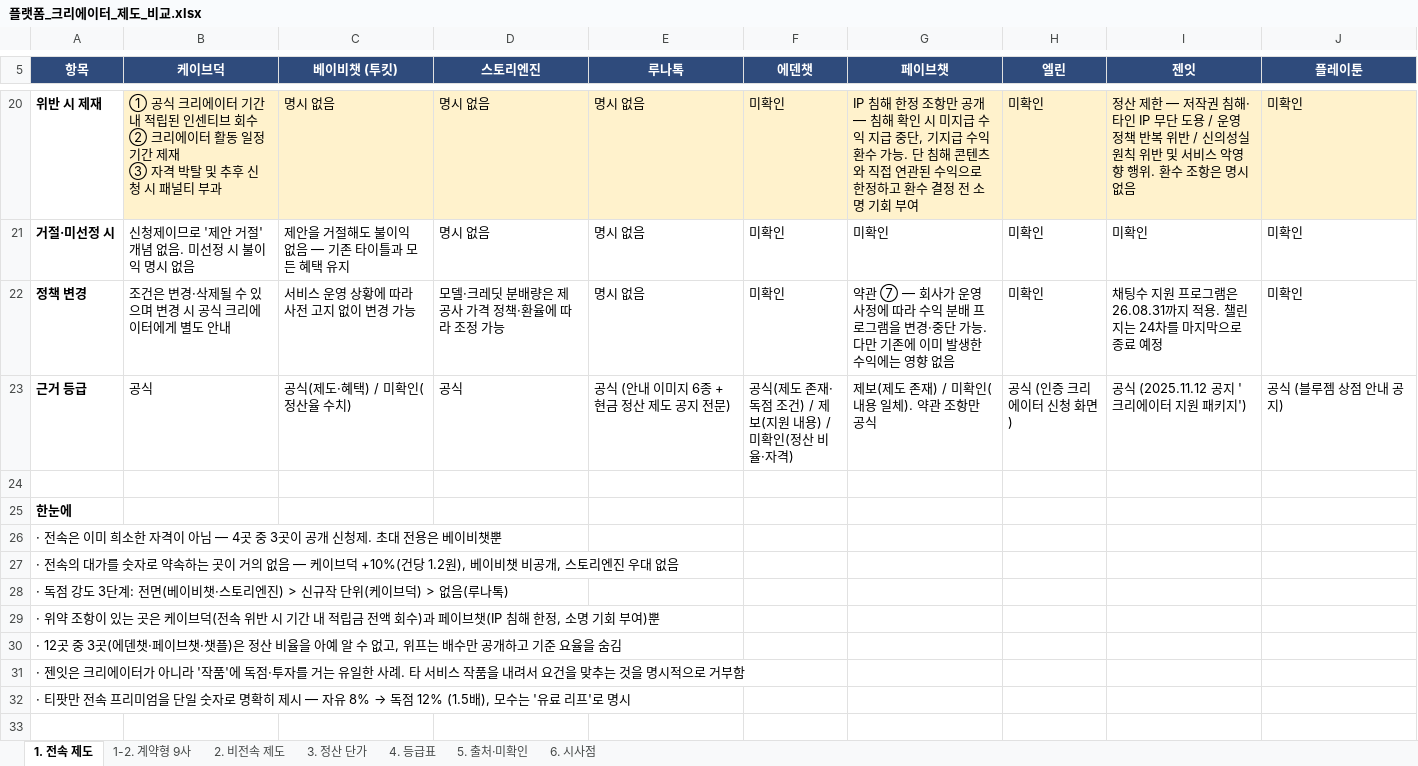
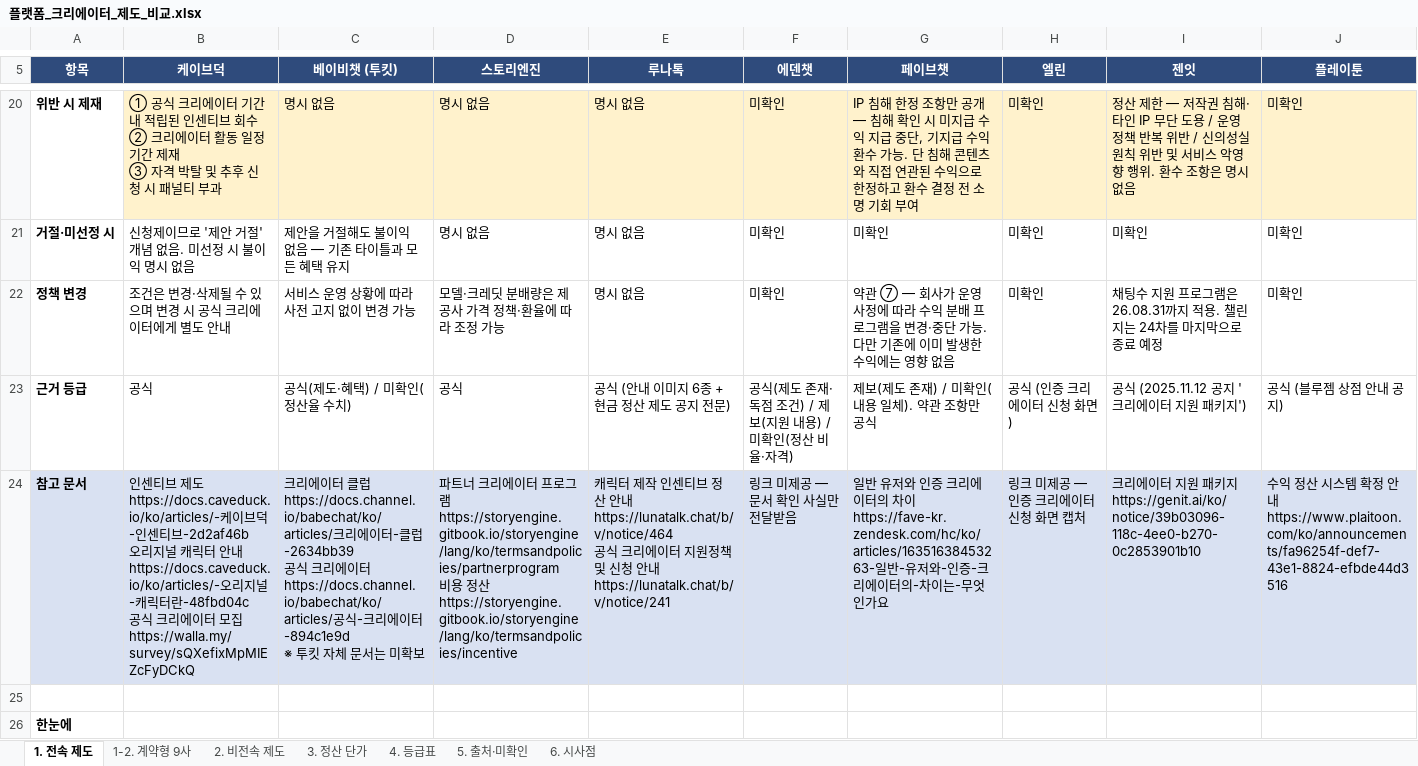
Before and after one commit to effie-cp/-, an Excel workbook: research/platform-creator/플랫폼_크리에이터_제도_비교.xlsx, sheet 1. 전속 제도, drawn as a sheet; only a part is shown, gaps mark what is left out; the shorter side is filled out with more unchanged rows; values as stored, in another font and other column widths than the file's, no borders; rows hold the shown columns only; ↵ is a line break in a cell; the diff names each change by its address in the sheet, - before the commit and + after, or states it on an @@ line.

```diff
--- a/research/platform-creator/플랫폼_크리에이터_제도_비교.xlsx (sheet 1. 전속 제도)
+++ b/research/platform-creator/플랫폼_크리에이터_제도_비교.xlsx (sheet 1. 전속 제도)
+row 24: 참고 문서 | 인센티브 제도 ↵ https://docs.caveduck.io/ko/articles/-케이브덕-인센티브-2d2af46b ↵ 오리지널 캐릭터 안내 ↵ https://docs.caveduck.io/ko/articles/-오리지널-캐릭터란-48fbd04c ↵ 공식 크리에이터 모집 ↵ https://walla.my/survey/sQXefixMpMIEZcFyDCkQ | 크리에이터 클럽 ↵ https://docs.channel.io/babechat/ko/articles/크리에이터-클럽-2634bb39 ↵ 공식 크리에이터 ↵ https://docs.channel.io/babechat/ko/articles/공식-크리에이터-894c1e9d ↵ ※ 투킷 자체 문서는 미확보 | 파트너 크리에이터 프로그램 ↵ https://storyengine.gitbook.io/storyengine/lang/ko/termsandpolicies/partnerprogram ↵ 비용 정산 ↵ https://storyengine.gitbook.io/storyengine/lang/ko/termsandpolicies/incentive | 캐릭터 제작 인센티브 정산 안내 ↵ https://lunatalk.chat/b/v/notice/464 ↵ 공식 크리에이터 지원정책 및 신청 안내 ↵ https://lunatalk.chat/b/v/notice/241 | 링크 미제공 — 문서 확인 사실만 전달받음 | 일반 유저와 인증 크리에이터의 차이 ↵ https://fave-kr.zendesk.com/hc/ko/articles/16351638453263-일반-유저와-인증-크리에이터의-차이는-무엇인가요 | 링크 미제공 — 인증 크리에이터 신청 화면 캡처 | 크리에이터 지원 패키지 ↵ https://genit.ai/ko/notice/39b03096-118c-4ee0-b270-0c2853901b10 | 수익 정산 시스템 확정 안내 ↵ https://www.plaitoon.com/ko/announcements/fa96254f-def7-43e1-8824-efbde44d3516
```
Also changed, not shown: sheet 5. 출처·미확인, sheet 2. 비전속 제도, sheet 1-2. 계약형 9사, 3 other files.
